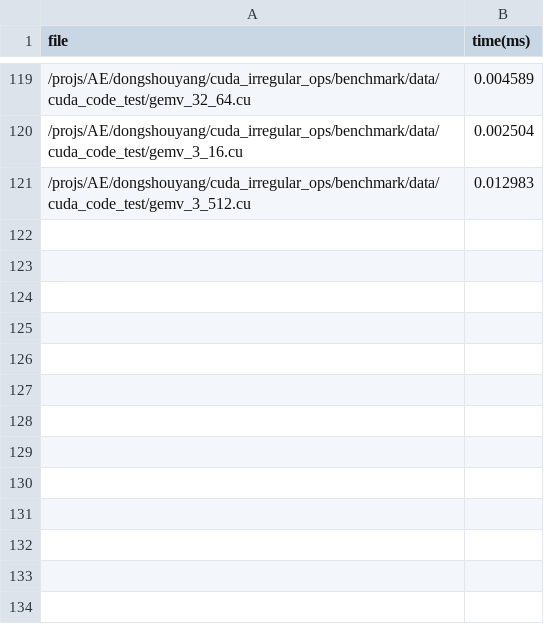
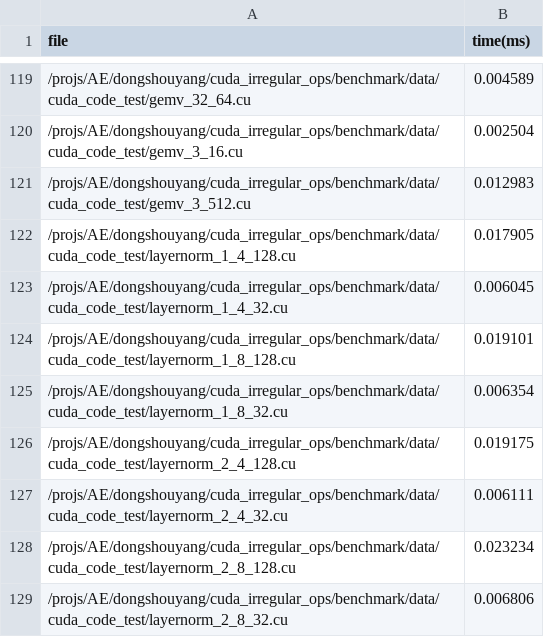
Before and after one commit to ShouyangDong/cuda_irregular_ops, a CSV file: benchmark/perf/cuda_output.csv, drawn as a sheet; only a part is shown, gaps mark what is left out; the diff names each change by its address in the sheet, - before the commit and + after, or states it on an @@ line.

Commit message:
Update cuda_output.csv

```diff
--- a/benchmark/perf/cuda_output.csv
+++ b/benchmark/perf/cuda_output.csv
+row 122: /projs/AE/dongshouyang/cuda_irregular_ops/benchmark/data/cuda_code_test/layernorm_1_4_128.cu | 0.017905
+row 123: /projs/AE/dongshouyang/cuda_irregular_ops/benchmark/data/cuda_code_test/layernorm_1_4_32.cu | 0.006045
+row 124: /projs/AE/dongshouyang/cuda_irregular_ops/benchmark/data/cuda_code_test/layernorm_1_8_128.cu | 0.019101
+row 125: /projs/AE/dongshouyang/cuda_irregular_ops/benchmark/data/cuda_code_test/layernorm_1_8_32.cu | 0.006354
+row 126: /projs/AE/dongshouyang/cuda_irregular_ops/benchmark/data/cuda_code_test/layernorm_2_4_128.cu | 0.019175
+row 127: /projs/AE/dongshouyang/cuda_irregular_ops/benchmark/data/cuda_code_test/layernorm_2_4_32.cu | 0.006111
+row 128: /projs/AE/dongshouyang/cuda_irregular_ops/benchmark/data/cuda_code_test/layernorm_2_8_128.cu | 0.023234
+row 129: /projs/AE/dongshouyang/cuda_irregular_ops/benchmark/data/cuda_code_test/layernorm_2_8_32.cu | 0.006806
```
